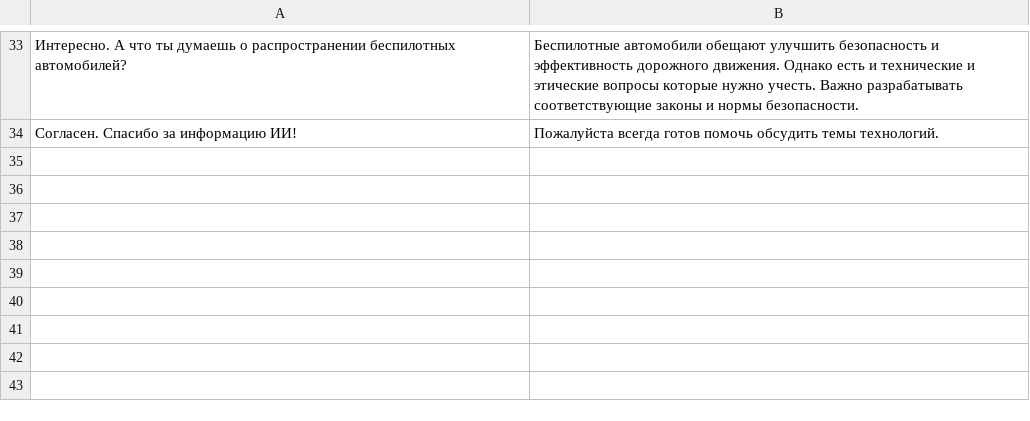
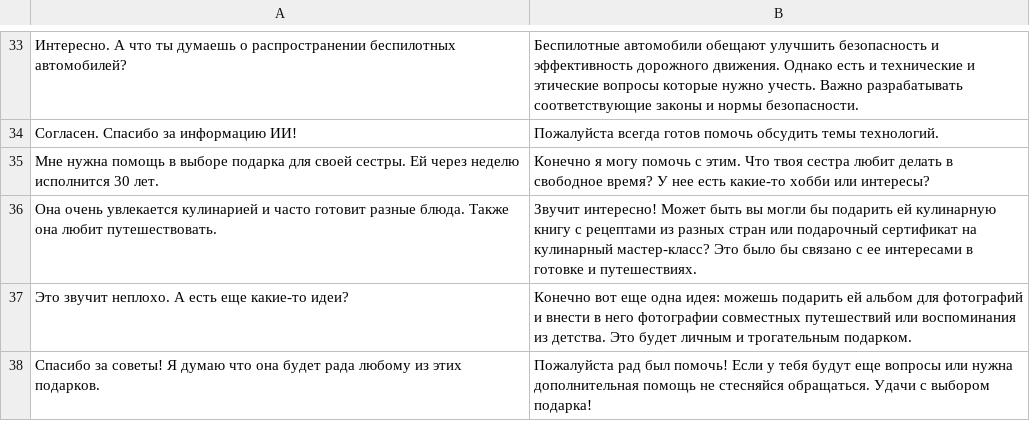
Before and after one commit to Lucifer13072/ADAM, a CSV file: Models/dataset.csv, drawn as a sheet; only a part is shown, gaps mark what is left out; the diff names each change by its address in the sheet, - before the commit and + after, or states it on an @@ line.

Commit message:
Update dataset.csv

```diff
--- a/Models/dataset.csv
+++ b/Models/dataset.csv
+row 35: Мне нужна помощь в выборе подарка для своей сестры. Ей через неделю исполнится 30 лет. | Конечно я могу помочь с этим. Что твоя сестра любит делать в свободное время? У нее есть какие-то хобби или интересы?
+row 36: Она очень увлекается кулинарией и часто готовит разные блюда. Также она любит путешествовать. | Звучит интересно! Может быть вы могли бы подарить ей кулинарную книгу с рецептами из разных стран или подарочный сертификат на кулинарный мастер-класс? Это было бы связано с ее интересами в готовке и путешествиях.
+row 37: Это звучит неплохо. А есть еще какие-то идеи? | Конечно вот еще одна идея: можешь подарить ей альбом для фотографий и внести в него фотографии совместных путешествий или воспоминания из детства. Это будет личным и трогательным подарком.
+row 38: Спасибо за советы! Я думаю что она будет рада любому из этих подарков. | Пожалуйста рад был помочь! Если у тебя будут еще вопросы или нужна дополнительная помощь не стесняйся обращаться. Удачи с выбором подарка!
```
